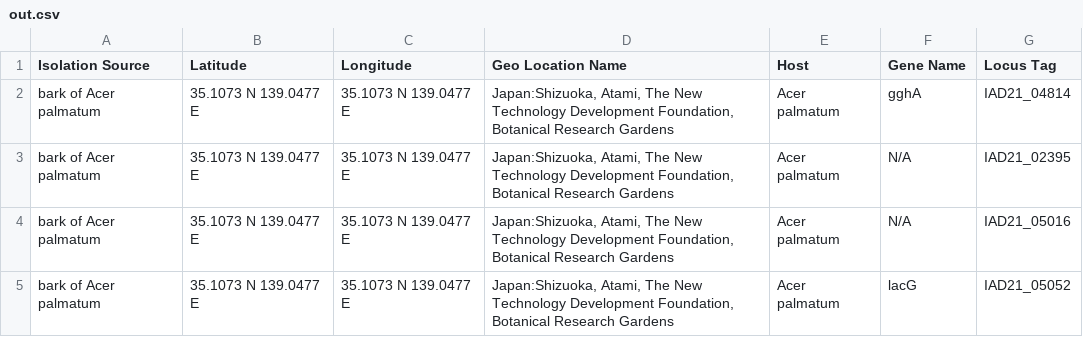
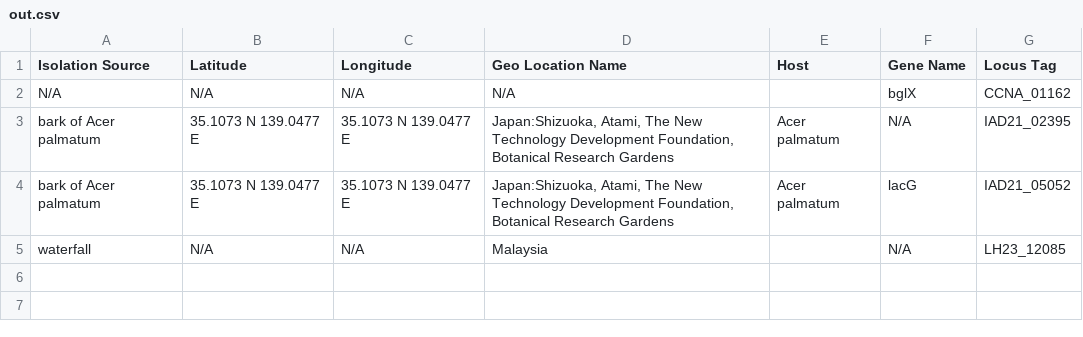
Before and after one commit to scamilam/CelMiST-database, a CSV file: 03. Información proteica/out.csv, drawn as a sheet; removed rows and columns are numbered as before the commit, all else as after; the diff names each change by its address in the sheet, - before the commit and + after, or states it on an @@ line.

```diff
--- a/03. Información proteica/out.csv
+++ b/03. Información proteica/out.csv
-row 2: bark of Acer palmatum | 35.1073 N 139.0477 E | 35.1073 N 139.0477 E | Japan:Shizuoka, Atami, The New Technology Development Foundation, Botanical Research Gardens | Acer palmatum | gghA | IAD21_04814
+row 2: N/A | N/A | N/A | N/A |  | bglX | CCNA_01162
-row 4: bark of Acer palmatum | 35.1073 N 139.0477 E | 35.1073 N 139.0477 E | Japan:Shizuoka, Atami, The New Technology Development Foundation, Botanical Research Gardens | Acer palmatum | N/A | IAD21_05016
+row 5: waterfall | N/A | N/A | Malaysia |  | N/A | LH23_12085
```
Also changed, not shown: 4 other files.
